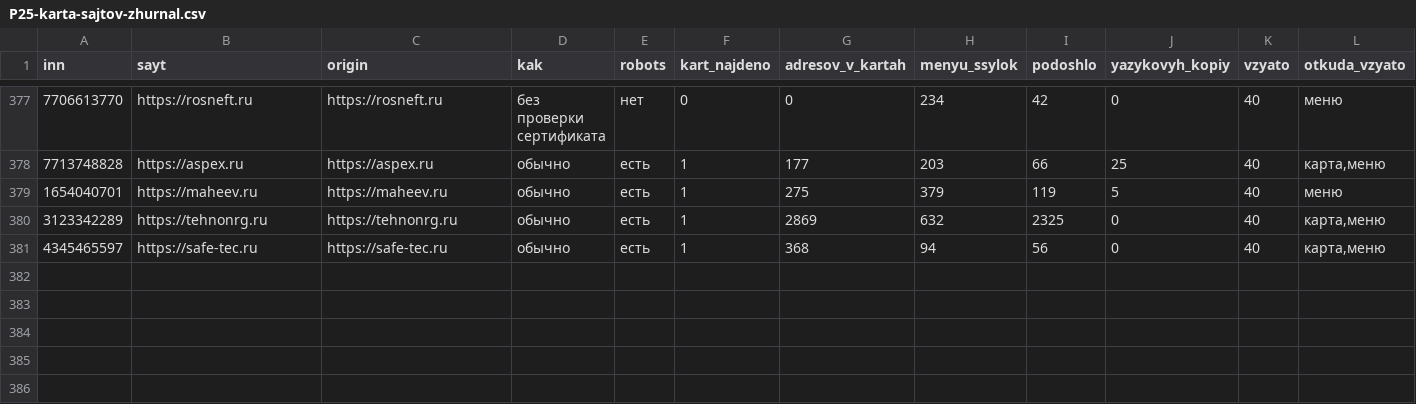
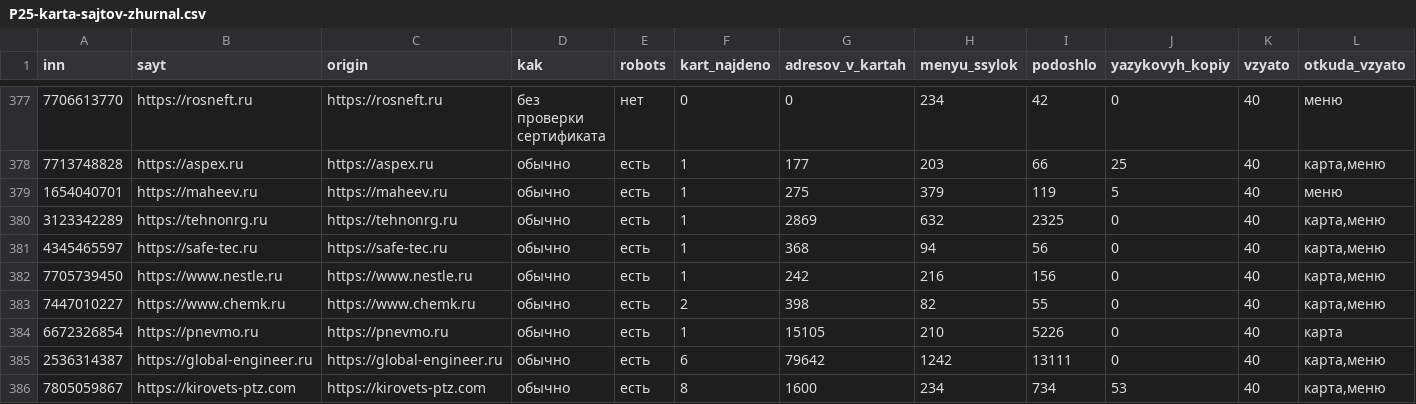
Before and after one commit to kirillrand4-alt/avto, a CSV file: seo-texts/engineers-lens/P25-karta-sajtov-zhurnal.csv, drawn as a sheet; only a part is shown, gaps mark what is left out; rows hold the shown columns only; the diff names each change by its address in the sheet, - before the commit and + after, or states it on an @@ line.

```diff
--- a/seo-texts/engineers-lens/P25-karta-sajtov-zhurnal.csv
+++ b/seo-texts/engineers-lens/P25-karta-sajtov-zhurnal.csv
+row 382: 7705739450 | https://www.nestle.ru | https://www.nestle.ru | обычно | есть | 1 | 242 | 216 | 156 | 0 | 40 | карта,меню
+row 383: 7447010227 | https://www.chemk.ru | https://www.chemk.ru | обычно | есть | 2 | 398 | 82 | 55 | 0 | 40 | карта,меню
+row 384: 6672326854 | https://pnevmo.ru | https://pnevmo.ru | обычно | есть | 1 | 15105 | 210 | 5226 | 0 | 40 | карта
+row 385: 2536314387 | https://global-engineer.ru | https://global-engineer.ru | обычно | есть | 6 | 79642 | 1242 | 13111 | 0 | 40 | карта,меню
+row 386: 7805059867 | https://kirovets-ptz.com | https://kirovets-ptz.com | обычно | есть | 8 | 1600 | 234 | 734 | 53 | 40 | карта,меню
```
Also changed, not shown: seo-texts/engineers-lens/P25-eis-zhurnal.csv, seo-texts/engineers-lens/P25-lyudi-s-sajtov-zhurnal.csv, 3 other files.
